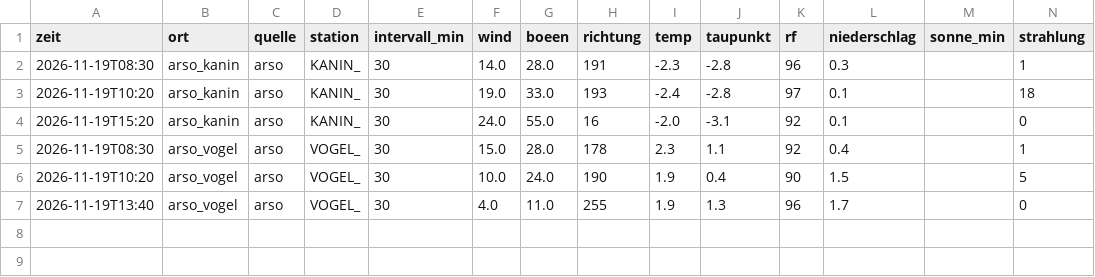
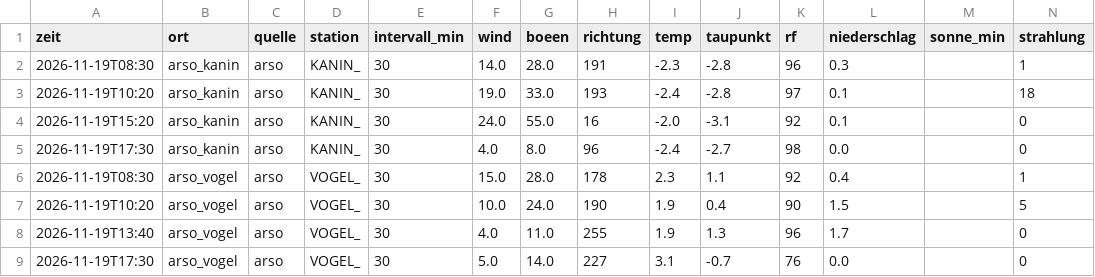
Before and after one commit to SalamanderCreator/flugwetter, a CSV file: data/v2/messungen/2026-11/2026-11-19_arso.csv, drawn as a sheet; only a part is shown; rows hold the shown columns only; the diff names each change by its address in the sheet, - before the commit and + after, or states it on an @@ line.

```diff
--- a/data/v2/messungen/2026-11/2026-11-19_arso.csv
+++ b/data/v2/messungen/2026-11/2026-11-19_arso.csv
+row 5: 2026-11-19T17:30 | arso_kanin | arso | KANIN_ | 30 | 4.0 | 8.0 | 96 | -2.4 | -2.7 | 98 | 0.0 |  | 0
+row 9: 2026-11-19T17:30 | arso_vogel | arso | VOGEL_ | 30 | 5.0 | 14.0 | 227 | 3.1 | -0.7 | 76 | 0.0 |  | 0
```
